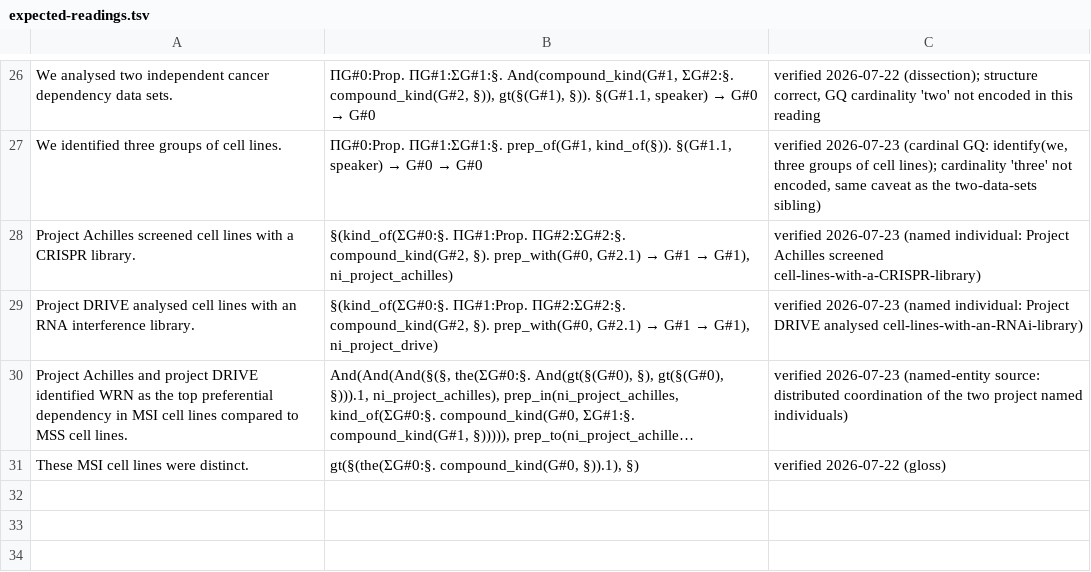
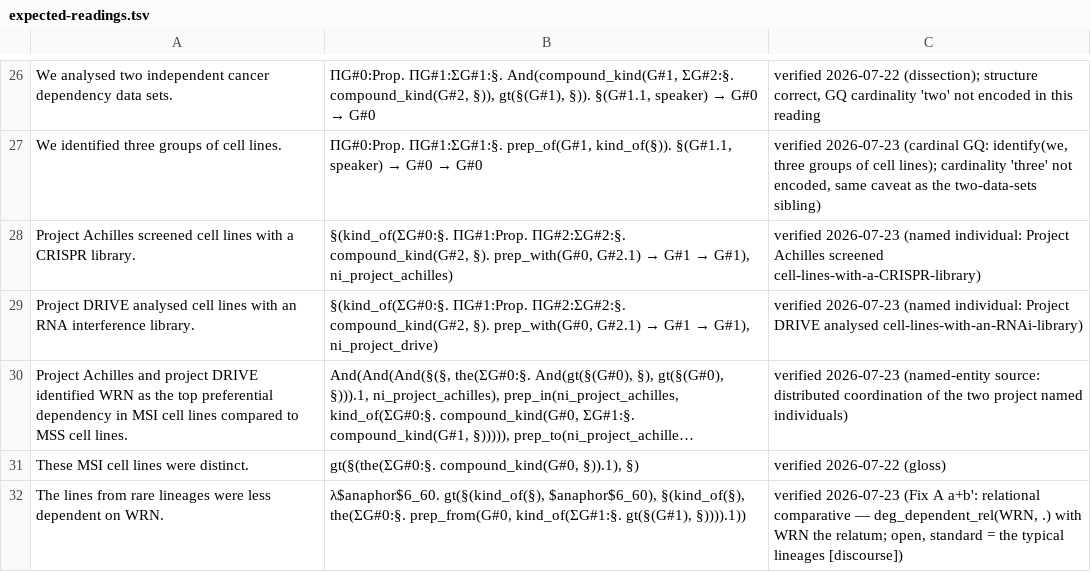
Before and after one commit to eigenius/eigenius, a TSV file: experiments/parsing/expected-readings.tsv, drawn as a sheet; only a part is shown, gaps mark what is left out; long unchanged cells end in …; the diff names each change by its address in the sheet, - before the commit and + after, or states it on an @@ line.

```diff
--- a/experiments/parsing/expected-readings.tsv
+++ b/experiments/parsing/expected-readings.tsv
+row 32: The lines from rare lineages were less dependent on WRN. | λ$anaphor$6_60. gt(§(kind_of(§), $anaphor$6_60), §(kind_of(§), the(ΣG#0:§. prep_from(G#0, kind_of(ΣG#1:§. gt(§(G#1), §)))).1)) | verified 2026-07-23 (Fix A a+b': relational comparative — deg_dependent_rel(WRN, .) with WRN the relatum; open, standard = the typical lineages [discourse])
```
Also changed, not shown: 1 other file.
